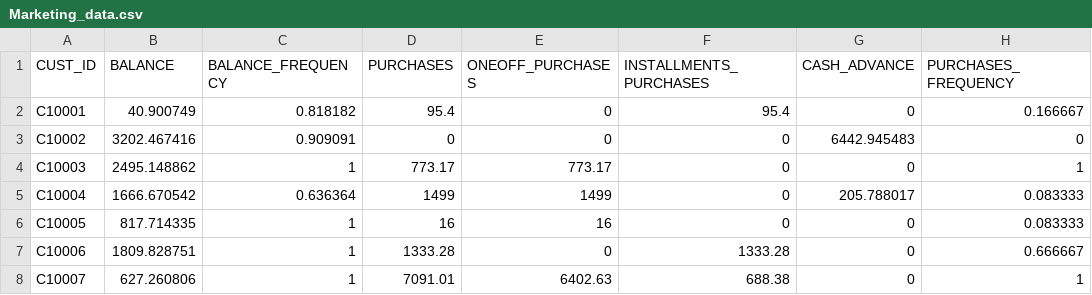
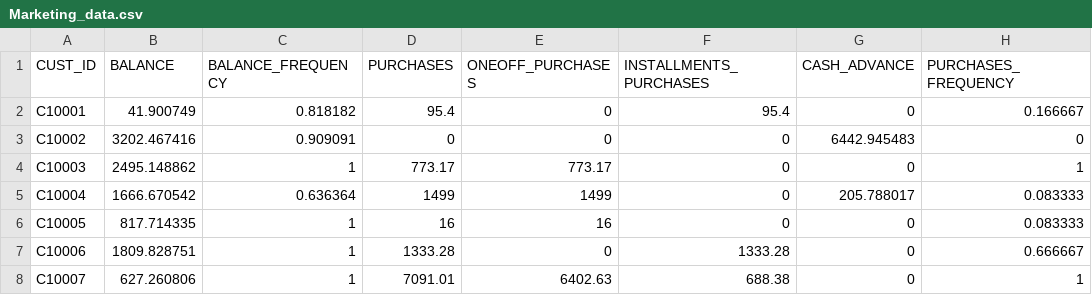
Before and after one commit to emgmarcote/datasets, a CSV file: Marketing_data.csv, drawn as a sheet; only a part is shown; the diff names each change by its address in the sheet, - before the commit and + after, or states it on an @@ line.

Commit message:
Update Marketing_data.csv

```diff
--- a/Marketing_data.csv
+++ b/Marketing_data.csv
-B2 (BALANCE): 40.900749
+B2 (BALANCE): 41.900749
```
